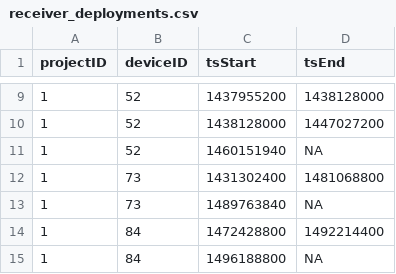
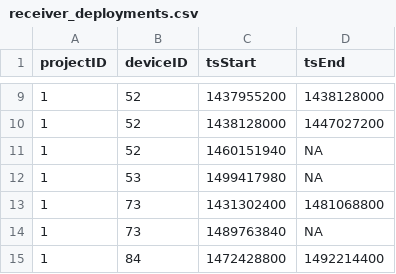
Before and after one commit to jbrzusto/motus-metadata-history, a CSV file: receiver_deployments.csv, drawn as a sheet; only a part is shown, gaps mark what is left out; the shorter side is filled out with more unchanged rows; the diff names each change by its address in the sheet, - before the commit and + after, or states it on an @@ line.

Commit message:
revised upstream

```diff
--- a/receiver_deployments.csv
+++ b/receiver_deployments.csv
+row 12: 1 | 53 | 1499417980 | NA
```
